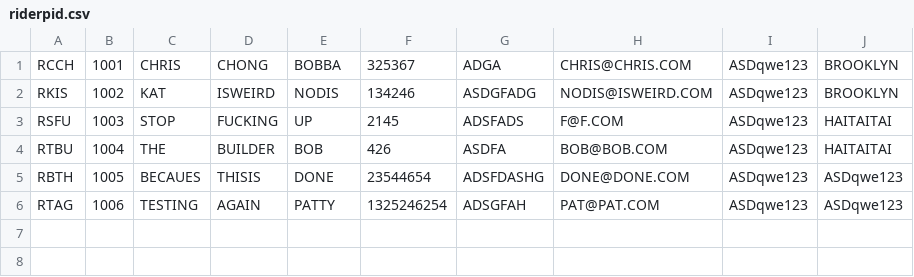
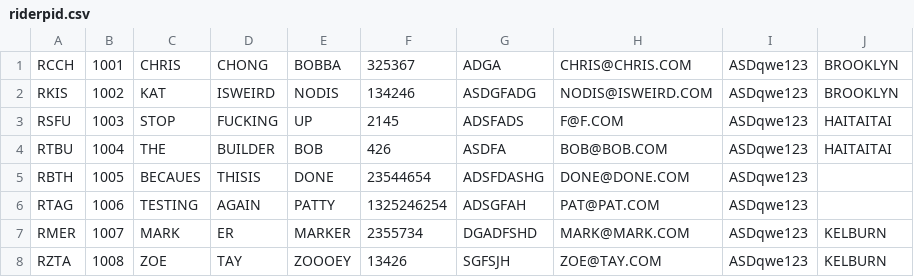
Before and after one commit to csidon/BSE2021cs103_ZEBRA, a CSV file: GitCollab_Zebra/riderpid.csv, drawn as a sheet.

```diff
--- a/GitCollab_Zebra/riderpid.csv
+++ b/GitCollab_Zebra/riderpid.csv
@@ -4,3 +4,5 @@ RSFU,1003,STOP,FUCKING,UP,2145,ADSFADS,F@F.COM,ASDqwe123,HAITAITAI
 RTBU,1004,THE,BUILDER,BOB,426,ASDFA,BOB@BOB.COM,ASDqwe123,HAITAITAI
-RBTH,1005,BECAUES,THISIS,DONE,23544654,ADSFDASHG,DONE@DONE.COM,ASDqwe123,ASDqwe123
-RTAG,1006,TESTING,AGAIN,PATTY,1325246254,ADSGFAH,PAT@PAT.COM,ASDqwe123,ASDqwe123
+RBTH,1005,BECAUES,THISIS,DONE,23544654,ADSFDASHG,DONE@DONE.COM,ASDqwe123,
+RTAG,1006,TESTING,AGAIN,PATTY,1325246254,ADSGFAH,PAT@PAT.COM,ASDqwe123,
+RMER,1007,MARK,ER,MARKER,2355734,DGADFSHD,MARK@MARK.COM,ASDqwe123,KELBURN
+RZTA,1008,ZOE,TAY,ZOOOEY,13426,SGFSJH,ZOE@TAY.COM,ASDqwe123,KELBURN
```
Also changed, not shown: 27 other files.
